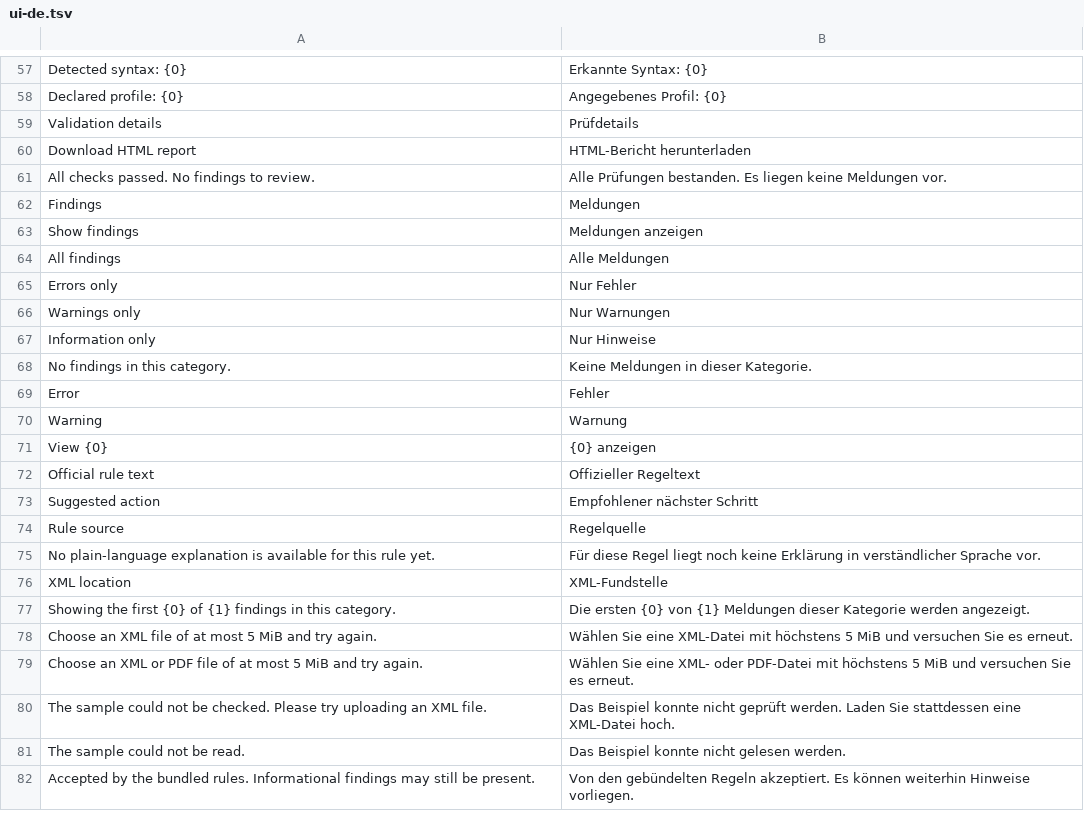
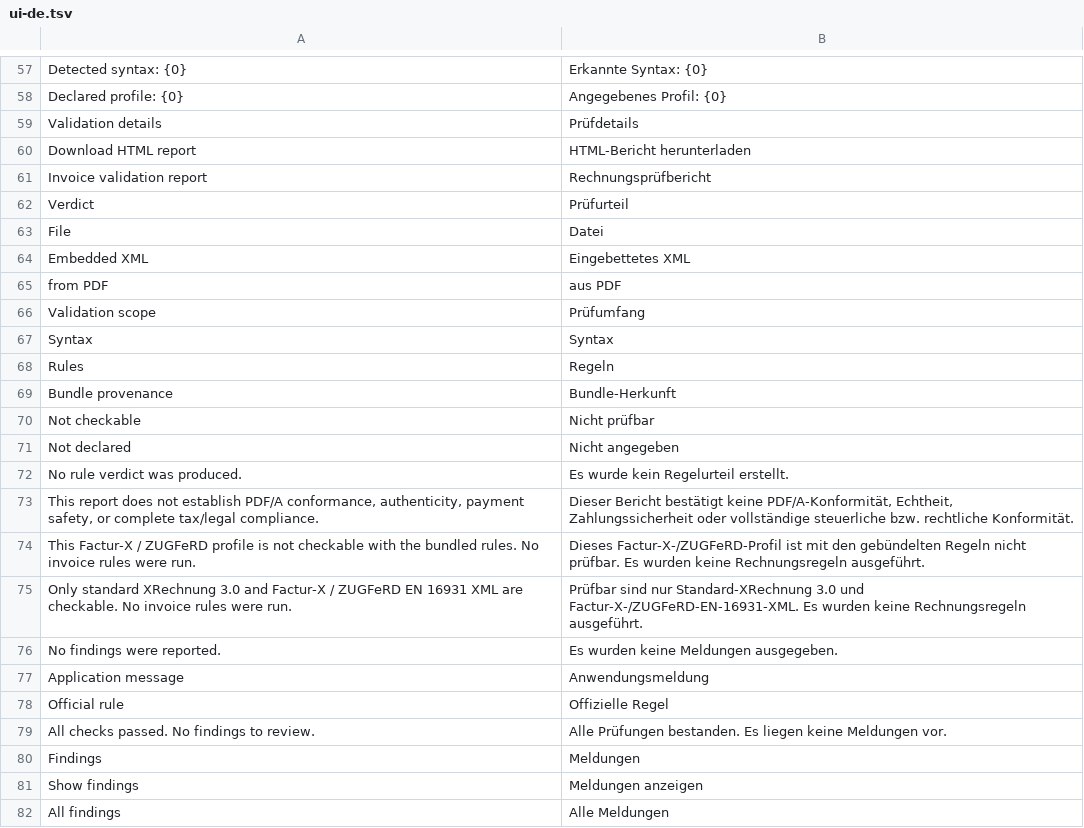
Before and after one commit to limajr/einvoice-lens, a TSV file: lens-app/src/main/resources/ui-de.tsv, drawn as a sheet; only a part is shown, gaps mark what is left out; the shorter side is filled out with more unchanged rows.

Commit message:
Enhance invoice validation: add support for Factur-X and ZUGFeRD PDFs, improve HTML report generation, and update validation rules.

```diff
--- a/lens-app/src/main/resources/ui-de.tsv
+++ b/lens-app/src/main/resources/ui-de.tsv
@@ -60,2 +60,20 @@ Validation details	Prüfdetails
 Download HTML report	HTML-Bericht herunterladen
+Invoice validation report	Rechnungsprüfbericht
+Verdict	Prüfurteil
+File	Datei
+Embedded XML	Eingebettetes XML
+from PDF	aus PDF
+Validation scope	Prüfumfang
+Syntax	Syntax
+Rules	Regeln
+Bundle provenance	Bundle-Herkunft
+Not checkable	Nicht prüfbar
+Not declared	Nicht angegeben
+No rule verdict was produced.	Es wurde kein Regelurteil erstellt.
+This report does not establish PDF/A conformance, authenticity, payment safety, or complete tax/legal compliance.	Dieser Bericht bestätigt keine PDF/A-Konformität, Echtheit, Zahlungssicherheit oder vollständige steuerliche bzw. rechtliche Konformität.
+This Factur-X / ZUGFeRD profile is not checkable with the bundled rules. No invoice rules were run.	Dieses Factur-X-/ZUGFeRD-Profil ist mit den gebündelten Regeln nicht prüfbar. Es wurden keine Rechnungsregeln ausgeführt.
+Only standard XRechnung 3.0 and Factur-X / ZUGFeRD EN 16931 XML are checkable. No invoice rules were run.	Prüfbar sind nur Standard-XRechnung 3.0 und Factur-X-/ZUGFeRD-EN-16931-XML. Es wurden keine Rechnungsregeln ausgeführt.
+No findings were reported.	Es wurden keine Meldungen ausgegeben.
+Application message	Anwendungsmeldung
+Official rule	Offizielle Regel
 All checks passed. No findings to review.	Alle Prüfungen bestanden. Es liegen keine Meldungen vor.
```
Also changed, not shown: 16 other files.
